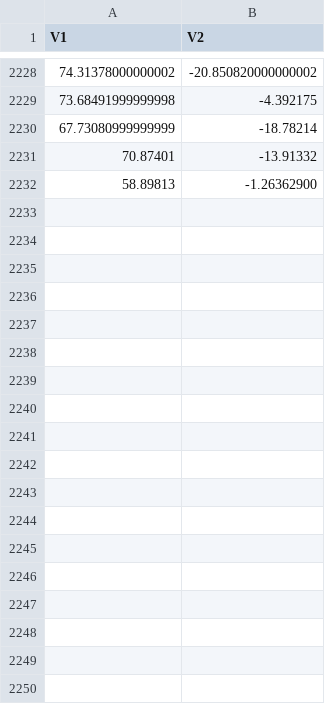
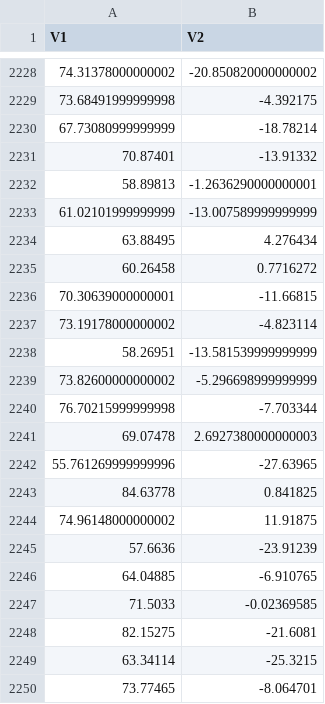
Before and after one commit to KAEVO/GolangMachineLearning, a CSV file: datasets/the_xclara_cluster_2.5k_dataset.csv, drawn as a sheet; only a part is shown, gaps mark what is left out; the diff covers the shown part only.

```diff
--- a/datasets/the_xclara_cluster_2.5k_dataset.csv
+++ b/datasets/the_xclara_cluster_2.5k_dataset.csv
@@ -2231,2 +2231,20 @@ V1,V2
 70.87401,-13.91332
-58.89813,-1.26362900
+58.89813,-1.2636290000000001
+61.02101999999999,-13.007589999999999
+63.88495,4.276434
+60.26458,0.7716272
+70.30639000000001,-11.66815
+73.19178000000002,-4.823114
+58.26951,-13.581539999999999
+73.82600000000002,-5.296698999999999
+76.70215999999998,-7.703344
+69.07478,2.6927380000000003
+55.761269999999996,-27.63965
+84.63778,0.841825
+74.96148000000002,11.91875
+57.6636,-23.91239
+64.04885,-6.910765
+71.5033,-0.02369585
+82.15275,-21.6081
+63.34114,-25.3215
+73.77465,-8.064701
```
Also changed, not shown: 46 added rows elsewhere in this file.
